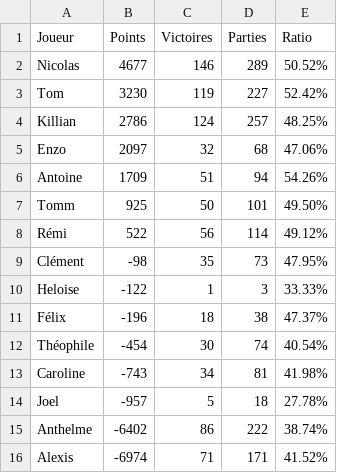
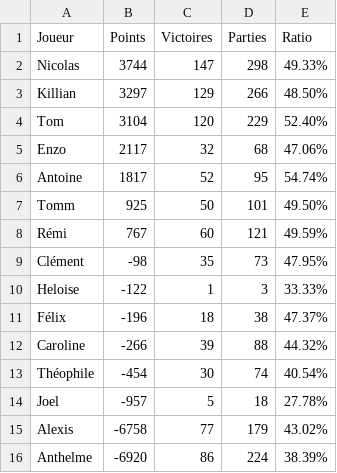
Before and after one commit to Nicolas62x/TarotCalculator, a CSV file: output/rating.csv, drawn as a sheet.

```diff
--- a/output/rating.csv
+++ b/output/rating.csv
@@ -1,9 +1,9 @@
 Joueur;Points;Victoires;Parties;Ratio
-Nicolas;4677;146;289;50.52%
-Tom;3230;119;227;52.42%
-Killian;2786;124;257;48.25%
-Enzo;2097;32;68;47.06%
-Antoine;1709;51;94;54.26%
+Nicolas;3744;147;298;49.33%
+Killian;3297;129;266;48.50%
+Tom;3104;120;229;52.40%
+Enzo;2117;32;68;47.06%
+Antoine;1817;52;95;54.74%
 Tomm;925;50;101;49.50%
-Rémi;522;56;114;49.12%
+Rémi;767;60;121;49.59%
 Clément;-98;35;73;47.95%
@@ -11,6 +11,6 @@ Heloise;-122;1;3;33.33%
 Félix;-196;18;38;47.37%
+Caroline;-266;39;88;44.32%
 Théophile;-454;30;74;40.54%
-Caroline;-743;34;81;41.98%
 Joel;-957;5;18;27.78%
-Anthelme;-6402;86;222;38.74%
-Alexis;-6974;71;171;41.52%
+Alexis;-6758;77;179;43.02%
+Anthelme;-6920;86;224;38.39%
```
Also changed, not shown: TarotGG.csv, output/history.csv, 2 other files.
